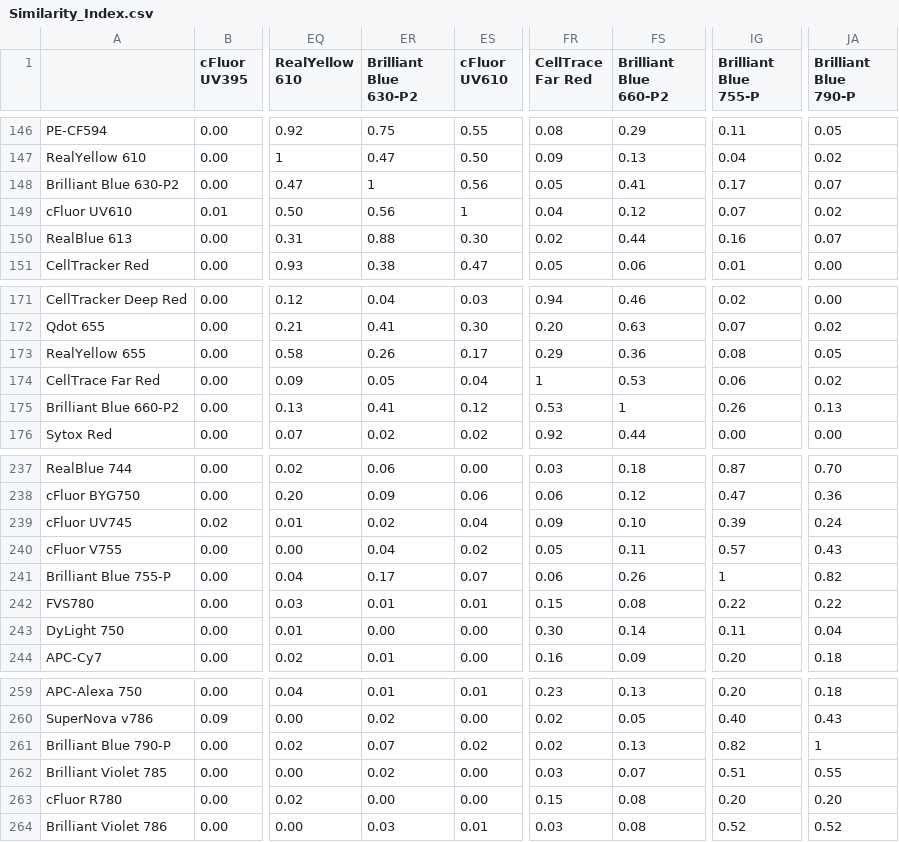
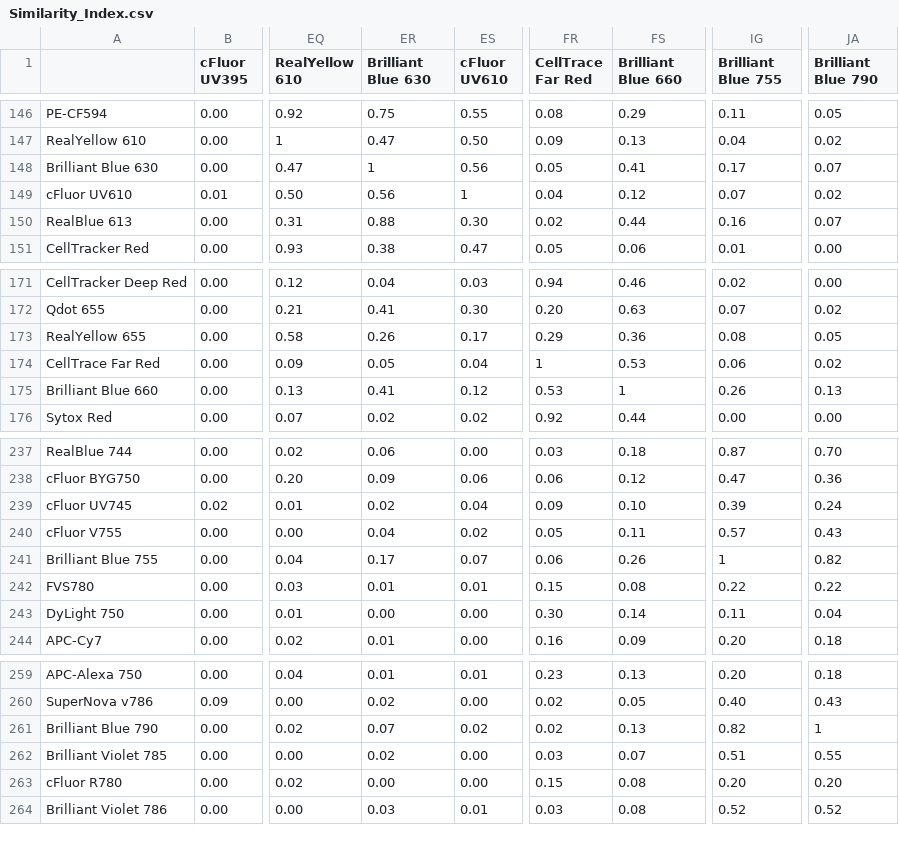
Before and after one commit to SameSalamander5710/PanelAssigner, a CSV file: constants/Similarity_Index.csv, drawn as a sheet; only a part is shown, gaps mark what is left out; the diff names each change by its address in the sheet, - before the commit and + after, or states it on an @@ line.

```diff
--- a/constants/Similarity_Index.csv
+++ b/constants/Similarity_Index.csv
-ER1: Brilliant Blue 630-P2
+ER1: Brilliant Blue 630
-FS1: Brilliant Blue 660-P2
+FS1: Brilliant Blue 660
-IG1: Brilliant Blue 755-P
+IG1: Brilliant Blue 755
-JA1: Brilliant Blue 790-P
+JA1: Brilliant Blue 790
-A148: Brilliant Blue 630-P2
+A148: Brilliant Blue 630
-A175: Brilliant Blue 660-P2
+A175: Brilliant Blue 660
-A241: Brilliant Blue 755-P
+A241: Brilliant Blue 755
-A261: Brilliant Blue 790-P
+A261: Brilliant Blue 790
```
Also changed, not shown: constants/Detector_Fluorophores.csv, constants/Fluorophore_Aliases.csv, 1 other file.
